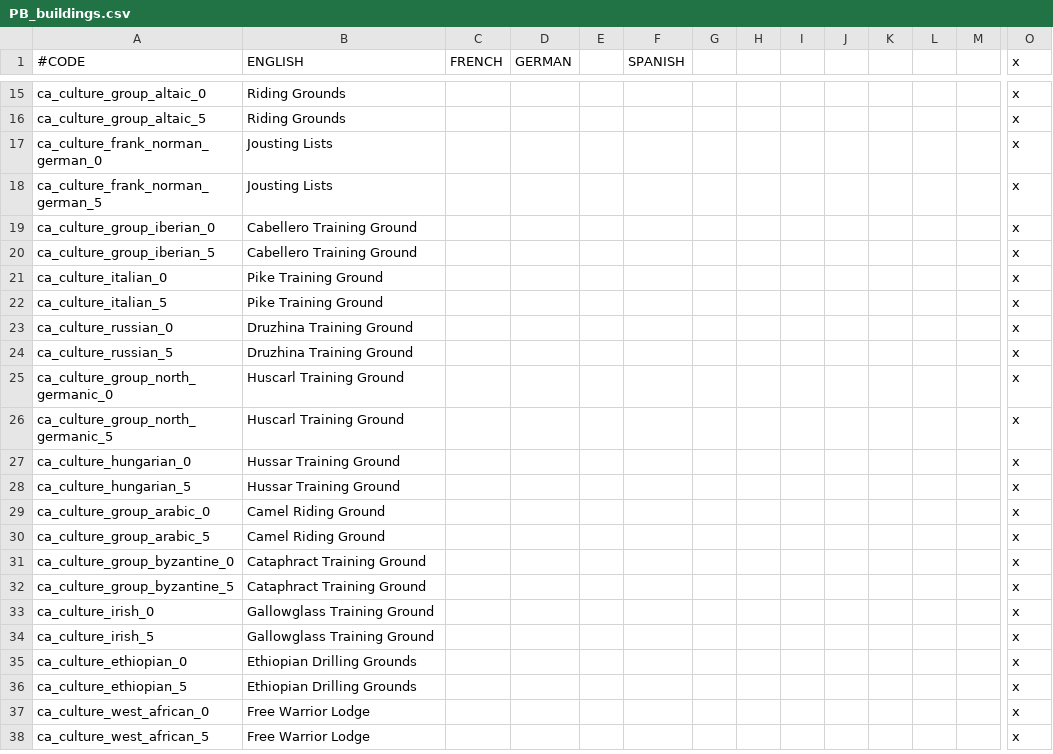
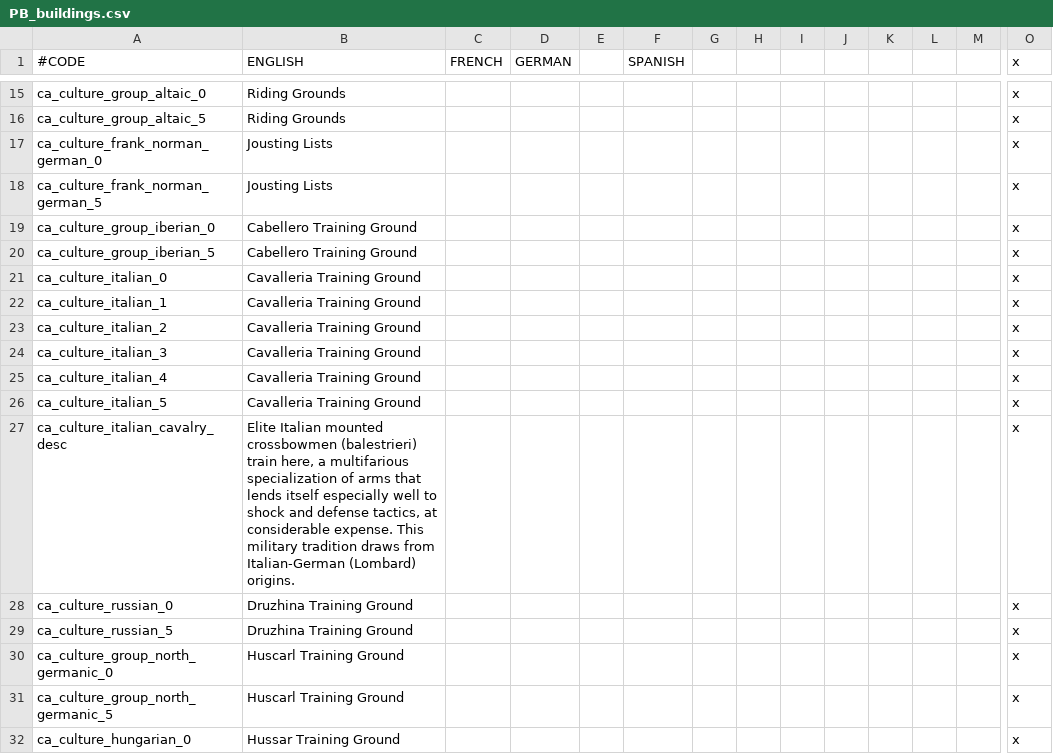
Before and after one commit to Meneth/PB-git, a CSV file: ProjectBalance/localisation/PB_buildings.csv, drawn as a sheet; only a part is shown, gaps mark what is left out; the shorter side is filled out with more unchanged rows; addresses are those after the commit; rows hold the shown columns only; the diff names each change by its address in the sheet, - before the commit and + after, or states it on an @@ line.

Commit message:
Cavalleria Training Ground (ca_culture_italian)
New localisation for the Italian mounted crossbowmen cultural building
set.  Overdue replacement for the "Italian Pike Formation."

```diff
--- a/ProjectBalance/localisation/PB_buildings.csv
+++ b/ProjectBalance/localisation/PB_buildings.csv
-B21 (ENGLISH): Pike Training Ground
+B21 (ENGLISH): Cavalleria Training Ground
+row 22: ca_culture_italian_1 | Cavalleria Training Ground |  |  |  |  |  |  |  |  |  |  |  | x
+row 23: ca_culture_italian_2 | Cavalleria Training Ground |  |  |  |  |  |  |  |  |  |  |  | x
+row 24: ca_culture_italian_3 | Cavalleria Training Ground |  |  |  |  |  |  |  |  |  |  |  | x
+row 25: ca_culture_italian_4 | Cavalleria Training Ground |  |  |  |  |  |  |  |  |  |  |  | x
-B26 (ENGLISH): Pike Training Ground
+B26 (ENGLISH): Cavalleria Training Ground
+row 27: ca_culture_italian_cavalry_desc | Elite Italian mounted crossbowmen (balestrieri) train here, a multifarious specialization of arms that lends itself especially well to shock and defense tactics, at considerable expense. This military tradition draws from Italian-German (Lombard) origins. |  |  |  |  |  |  |  |  |  |  |  | x
```
Also changed, not shown: 1 other file.
